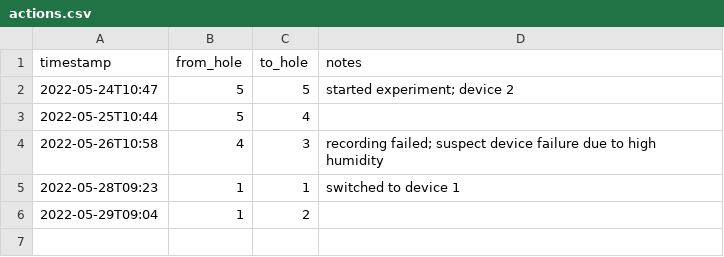
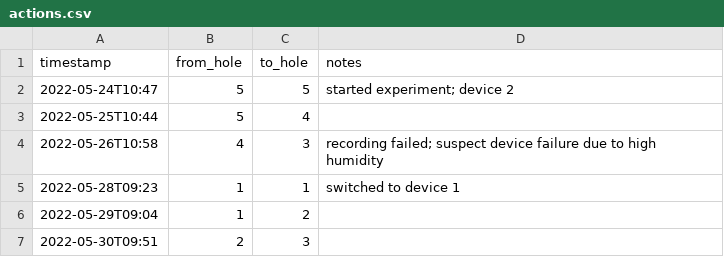
Before and after one commit to aubreymoore/good-vibrations, a CSV file: data/gpepp/actions.csv, drawn as a sheet.

Commit message:
Update actions.csv

```diff
--- a/data/gpepp/actions.csv
+++ b/data/gpepp/actions.csv
@@ -6 +6,2 @@ timestamp,from_hole,to_hole,notes
 2022-05-29T09:04,1,2,
+2022-05-30T09:51,2,3,
```
